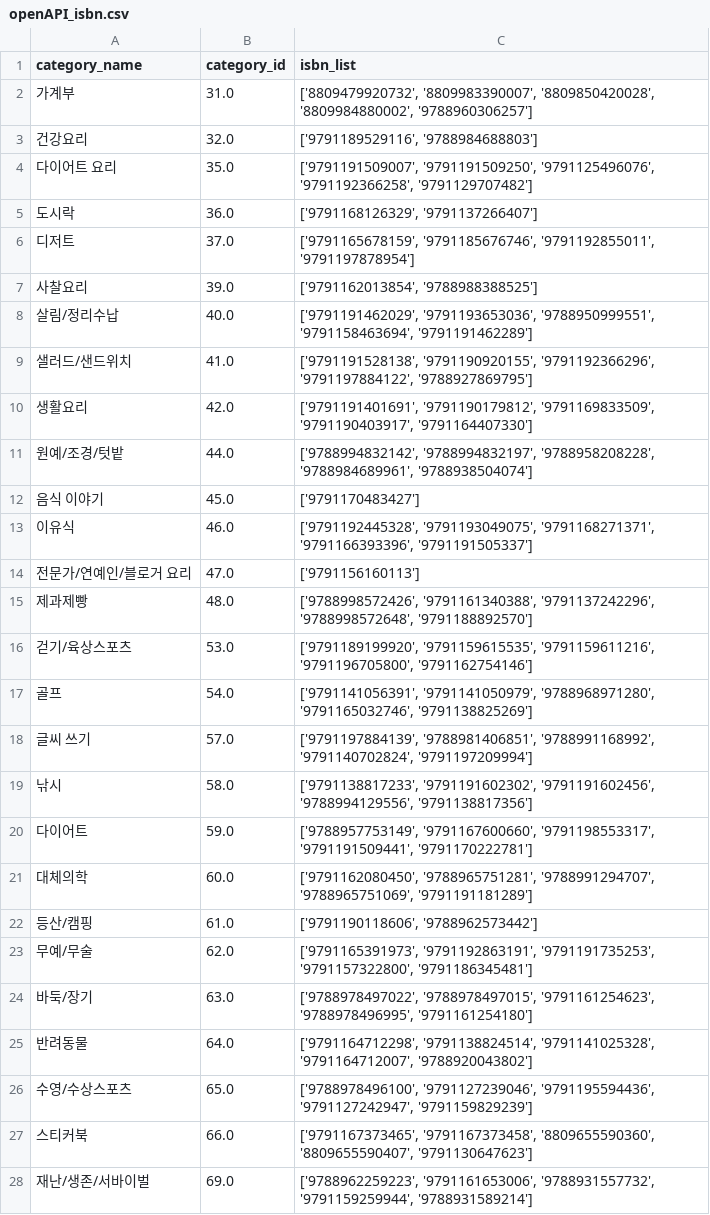
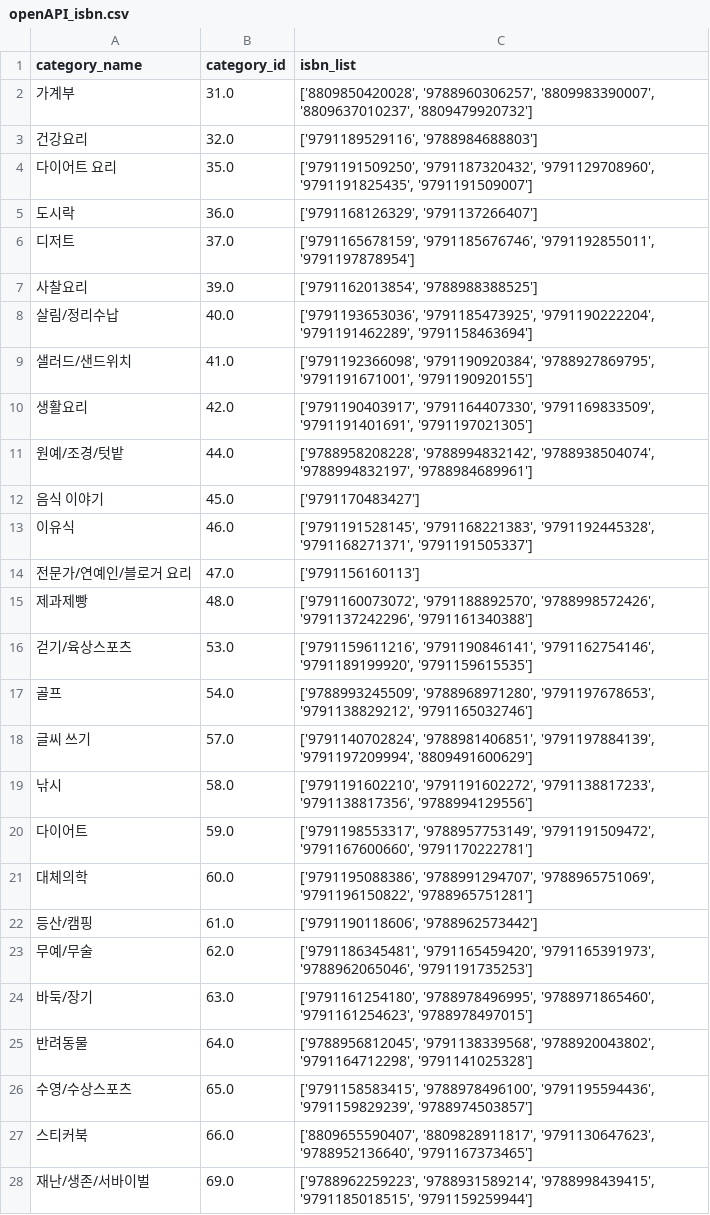
Before and after one commit to nhnacademy-be5-T3Team/openAPI-python, a CSV file: openAPI/resources/openAPI_isbn.csv, drawn as a sheet; only a part is shown; the diff covers the shown part only.

```diff
--- a/openAPI/resources/openAPI_isbn.csv
+++ b/openAPI/resources/openAPI_isbn.csv
@@ -1,5 +1,5 @@
 category_name,category_id,isbn_list
-가계부,31.0,"['8809479920732', '8809983390007', '8809850420028', '8809984880002', '9788960306257']"
+가계부,31.0,"['8809850420028', '9788960306257', '8809983390007', '8809637010237', '8809479920732']"
 건강요리,32.0,"['9791189529116', '9788984688803']"
-다이어트 요리,35.0,"['9791191509007', '9791191509250', '9791125496076', '9791192366258', '9791129707482']"
+다이어트 요리,35.0,"['9791191509250', '9791187320432', '9791129708960', '9791191825435', '9791191509007']"
 도시락,36.0,"['9791168126329', '9791137266407']"
@@ -7,22 +7,22 @@ category_name,category_id,isbn_list
 사찰요리,39.0,"['9791162013854', '9788988388525']"
-살림/정리수납,40.0,"['9791191462029', '9791193653036', '9788950999551', '9791158463694', '9791191462289']"
-샐러드/샌드위치,41.0,"['9791191528138', '9791190920155', '9791192366296', '9791197884122', '9788927869795']"
-생활요리,42.0,"['9791191401691', '9791190179812', '9791169833509', '9791190403917', '9791164407330']"
-원예/조경/텃밭,44.0,"['9788994832142', '9788994832197', '9788958208228', '9788984689961', '9788938504074']"
+살림/정리수납,40.0,"['9791193653036', '9791185473925', '9791190222204', '9791191462289', '9791158463694']"
+샐러드/샌드위치,41.0,"['9791192366098', '9791190920384', '9788927869795', '9791191671001', '9791190920155']"
+생활요리,42.0,"['9791190403917', '9791164407330', '9791169833509', '9791191401691', '9791197021305']"
+원예/조경/텃밭,44.0,"['9788958208228', '9788994832142', '9788938504074', '9788994832197', '9788984689961']"
 음식 이야기,45.0,['9791170483427']
-이유식,46.0,"['9791192445328', '9791193049075', '9791168271371', '9791166393396', '9791191505337']"
+이유식,46.0,"['9791191528145', '9791168221383', '9791192445328', '9791168271371', '9791191505337']"
 전문가/연예인/블로거 요리,47.0,['9791156160113']
-제과제빵,48.0,"['9788998572426', '9791161340388', '9791137242296', '9788998572648', '9791188892570']"
-걷기/육상스포츠,53.0,"['9791189199920', '9791159615535', '9791159611216', '9791196705800', '9791162754146']"
-골프,54.0,"['9791141056391', '9791141050979', '9788968971280', '9791165032746', '9791138825269']"
-글씨 쓰기,57.0,"['9791197884139', '9788981406851', '9788991168992', '9791140702824', '9791197209994']"
-낚시,58.0,"['9791138817233', '9791191602302', '9791191602456', '9788994129556', '9791138817356']"
-다이어트,59.0,"['9788957753149', '9791167600660', '9791198553317', '9791191509441', '9791170222781']"
-대체의학,60.0,"['9791162080450', '9788965751281', '9788991294707', '9788965751069', '9791191181289']"
+제과제빵,48.0,"['9791160073072', '9791188892570', '9788998572426', '9791137242296', '9791161340388']"
+걷기/육상스포츠,53.0,"['9791159611216', '9791190846141', '9791162754146', '9791189199920', '9791159615535']"
+골프,54.0,"['9788993245509', '9788968971280', '9791197678653', '9791138829212', '9791165032746']"
+글씨 쓰기,57.0,"['9791140702824', '9788981406851', '9791197884139', '9791197209994', '8809491600629']"
+낚시,58.0,"['9791191602210', '9791191602272', '9791138817233', '9791138817356', '9788994129556']"
+다이어트,59.0,"['9791198553317', '9788957753149', '9791191509472', '9791167600660', '9791170222781']"
+대체의학,60.0,"['9791195088386', '9788991294707', '9788965751069', '9791196150822', '9788965751281']"
 등산/캠핑,61.0,"['9791190118606', '9788962573442']"
-무예/무술,62.0,"['9791165391973', '9791192863191', '9791191735253', '9791157322800', '9791186345481']"
-바둑/장기,63.0,"['9788978497022', '9788978497015', '9791161254623', '9788978496995', '9791161254180']"
-반려동물,64.0,"['9791164712298', '9791138824514', '9791141025328', '9791164712007', '9788920043802']"
-수영/수상스포츠,65.0,"['9788978496100', '9791127239046', '9791195594436', '9791127242947', '9791159829239']"
-스티커북,66.0,"['9791167373465', '9791167373458', '8809655590360', '8809655590407', '9791130647623']"
-재난/생존/서바이벌,69.0,"['9788962259223', '9791161653006', '9788931557732', '9791159259944', '9788931589214']"
+무예/무술,62.0,"['9791186345481', '9791165459420', '9791165391973', '9788962065046', '9791191735253']"
+바둑/장기,63.0,"['9791161254180', '9788978496995', '9788971865460', '9791161254623', '9788978497015']"
+반려동물,64.0,"['9788956812045', '9791138339568', '9788920043802', '9791164712298', '9791141025328']"
+수영/수상스포츠,65.0,"['9791158583415', '9788978496100', '9791195594436', '9791159829239', '9788974503857']"
+스티커북,66.0,"['8809655590407', '8809828911817', '9791130647623', '9788952136640', '9791167373465']"
+재난/생존/서바이벌,69.0,"['9788962259223', '9788931589214', '9788998439415', '9791185018515', '9791159259944']"
```
Also changed, not shown: 1 added row, 1 removed row and 70 edited cells elsewhere in this file, 3 other files.
